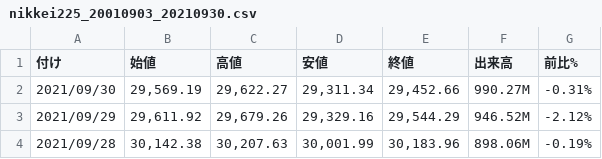
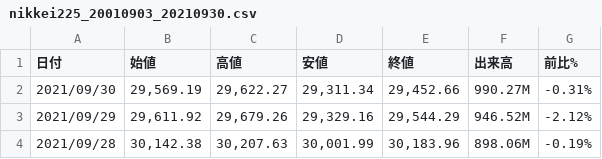
Before and after one commit to wabisachin/kabu_analysis, a CSV file: dataset/NI225/nikkei225_20010903_20210930.csv, drawn as a sheet; only a part is shown.

```diff
--- a/dataset/NI225/nikkei225_20010903_20210930.csv
+++ b/dataset/NI225/nikkei225_20010903_20210930.csv
@@ -1,2 +1,2 @@
-付け,始値,高値,安値,終値,出来高,前比%
+日付,始値,高値,安値,終値,出来高,前比%
 2021/09/30,"29,569.19","29,622.27","29,311.34","29,452.66",990.27M,-0.31%
```
Also changed, not shown: dataset/nikkei225_daily/nikkei225_2007.csv, dataset/nikkei225_daily/nikkei225_2008.csv, 12 other files.
